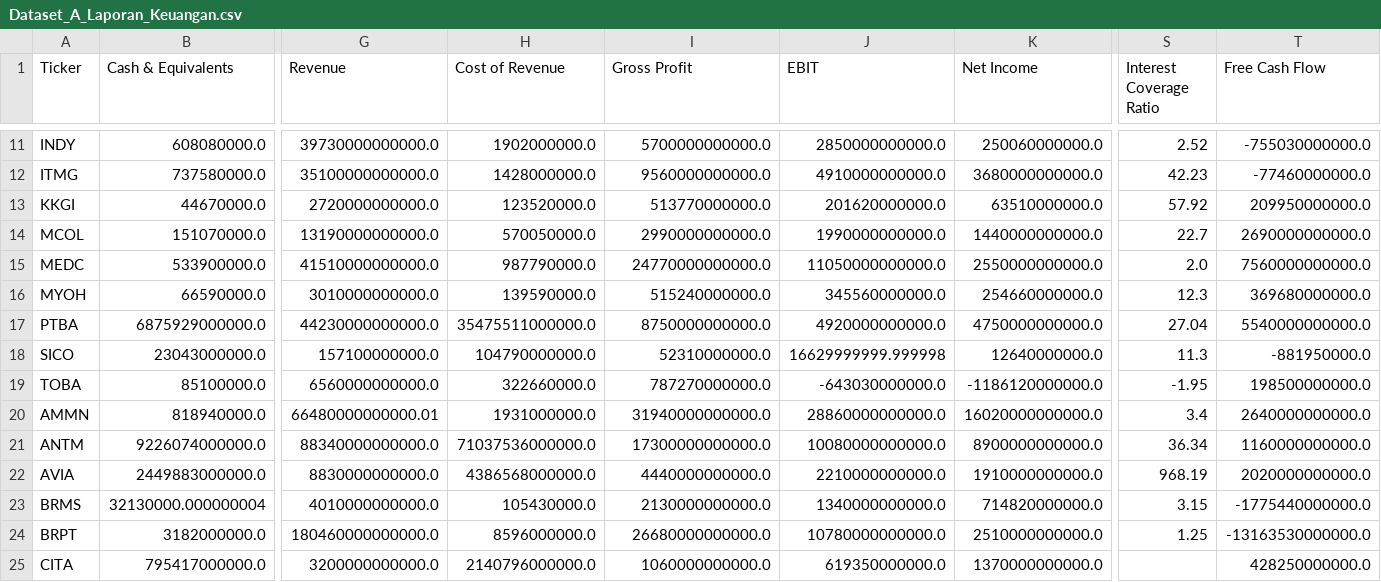
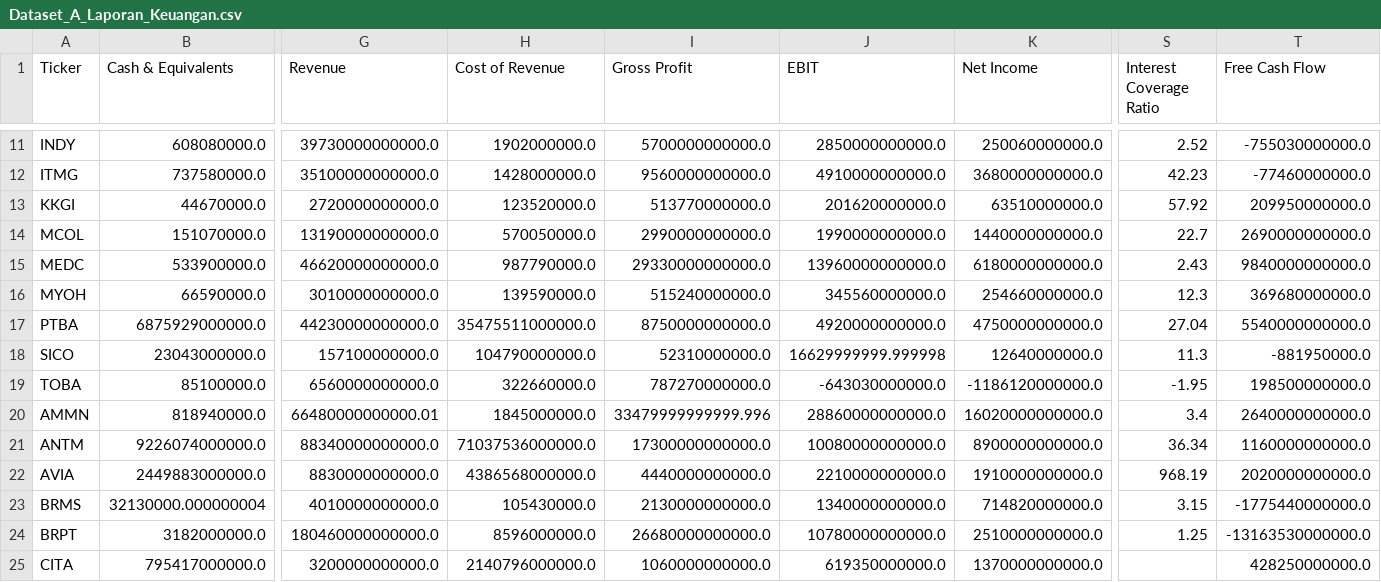
Before and after one commit to dodoreminica/pressure-monitor, a CSV file: Dataset_A_Laporan_Keuangan.csv, drawn as a sheet; only a part is shown, gaps mark what is left out; the diff names each change by its address in the sheet, - before the commit and + after, or states it on an @@ line.

```diff
--- a/Dataset_A_Laporan_Keuangan.csv
+++ b/Dataset_A_Laporan_Keuangan.csv
-G15 (Revenue): 41510000000000.0
+G15 (Revenue): 46620000000000.0
-I15 (Gross Profit): 24770000000000.0
+I15 (Gross Profit): 29330000000000.0
-J15 (EBIT): 11050000000000.0
+J15 (EBIT): 13960000000000.0
-K15 (Net Income): 2550000000000.0
+K15 (Net Income): 6180000000000.0
-S15 (Interest Coverage Ratio): 2.0
+S15 (Interest Coverage Ratio): 2.43
-T15 (Free Cash Flow): 7560000000000.0
+T15 (Free Cash Flow): 9840000000000.0
-H20 (Cost of Revenue): 1931000000.0
+H20 (Cost of Revenue): 1845000000.0
-I20 (Gross Profit): 31940000000000.0
+I20 (Gross Profit): 33479999999999.996
```
Also changed, not shown: Dataset_B_Harga_Wajar.csv, Dataset_C_Risk_Scoring.csv, 2 other files.
